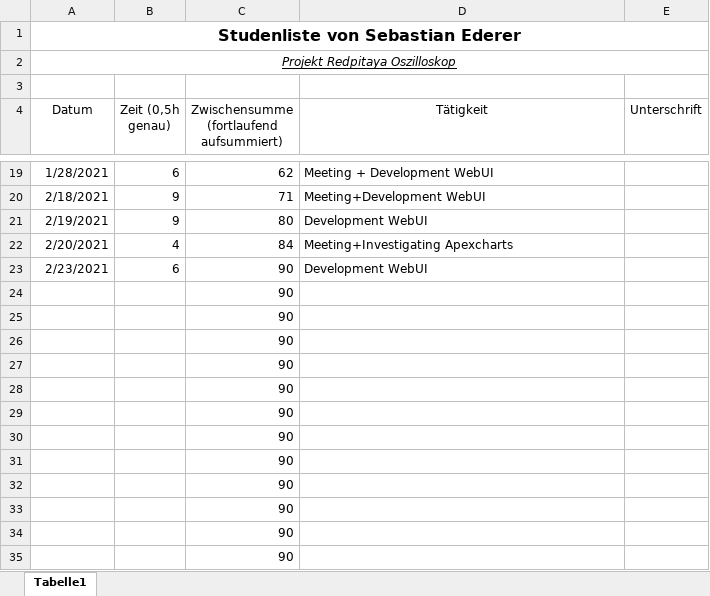
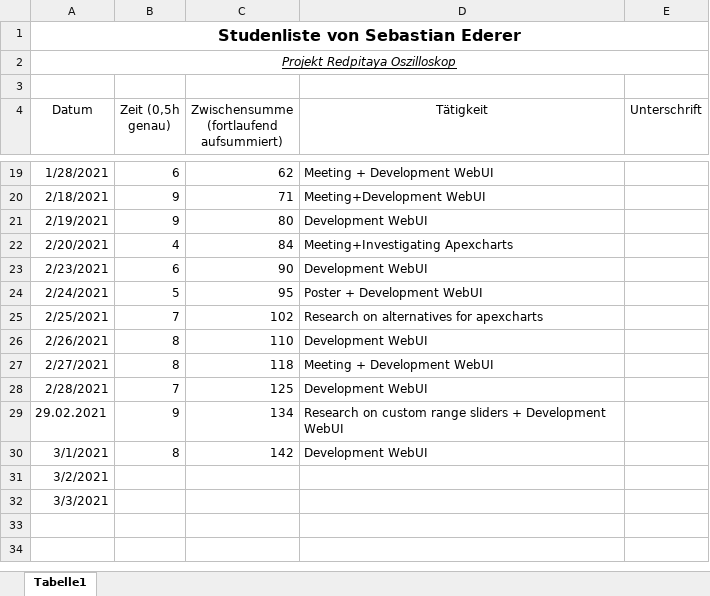
Before and after one commit to cSharpler2946/HSP-RPOSC-Redpitaya-Oszilloskop, an Excel workbook: stundenlisten/Stundenliste-SebastianEderer.xlsx, sheet Tabelle1, drawn as a sheet; only a part is shown, gaps mark what is left out; values as stored, in another font and other column widths than the file's, no borders; removed rows and columns are numbered as before the commit, all else as after; the diff names each change by its address in the sheet, - before the commit and + after, or states it on an @@ line.

Commit message:
- added custom zooming to apexchart

```diff
--- a/stundenlisten/Stundenliste-SebastianEderer.xlsx (sheet Tabelle1)
+++ b/stundenlisten/Stundenliste-SebastianEderer.xlsx (sheet Tabelle1)
-row 24:  |  | 90
-row 25:  |  | 90
-row 26:  |  | 90
-row 27:  |  | 90
-row 28:  |  | 90
-row 29:  |  | 90
-row 30:  |  | 90
-row 31:  |  | 90
-row 32:  |  | 90
-row 33:  |  | 90
-row 34:  |  | 90
-row 35:  |  | 90
+row 24: 2/24/2021 | 5 | 95 | Poster + Development WebUI
+row 25: 2/25/2021 | 7 | 102 | Research on alternatives for apexcharts
+row 26: 2/26/2021 | 8 | 110 | Development WebUI
+row 27: 2/27/2021 | 8 | 118 | Meeting + Development WebUI
+row 28: 2/28/2021 | 7 | 125 | Development WebUI
+row 29: 29.02.2021 | 9 | 134 | Research on custom range sliders + Development WebUI
+row 30: 3/1/2021 | 8 | 142 | Development WebUI
+row 31: 3/2/2021
+row 32: 3/3/2021
```
Also changed, not shown: 6 other files.
